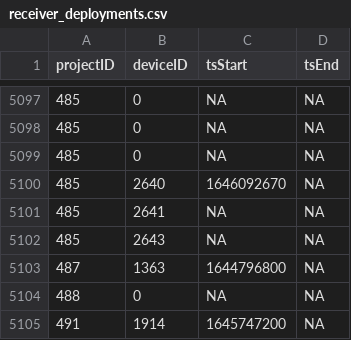
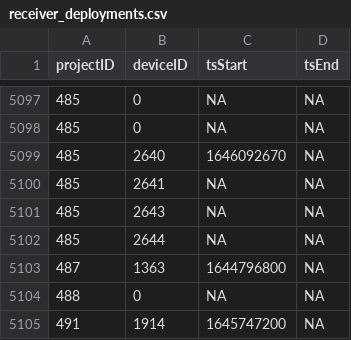
Before and after one commit to MotusWTS/motus-metadata-history, a CSV file: receiver_deployments.csv, drawn as a sheet; only a part is shown, gaps mark what is left out.

Commit message:
revised upstream

```diff
--- a/receiver_deployments.csv
+++ b/receiver_deployments.csv
@@ -5098,3 +5098,2 @@
 485,0,NA,NA
-485,0,NA,NA
 485,2640,1646092670,NA
@@ -5102,2 +5101,3 @@
 485,2643,NA,NA
+485,2644,NA,NA
 487,1363,1644796800,NA
```
